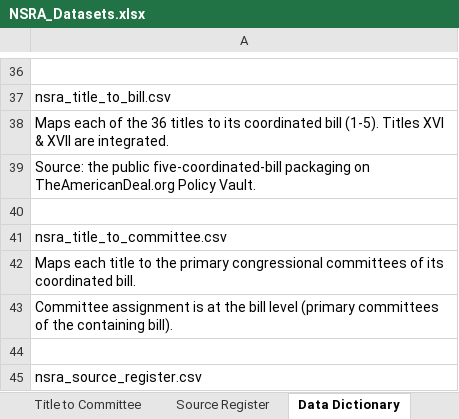
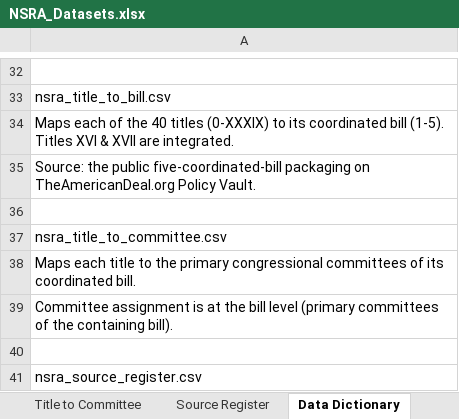
Before and after one commit to americanvault/theamericandeal, an Excel workbook: data/NSRA_Datasets.xlsx, sheet Data Dictionary, drawn as a sheet; only a part is shown, gaps mark what is left out; values as stored, in another font and other column widths than the file's, no borders; addresses are those after the commit; the diff covers the shown part only; the diff names each change by its address in the sheet, - before the commit and + after, or states it on an @@ line.

Commit message:
Data: full dataset workbook

```diff
--- a/data/NSRA_Datasets.xlsx (sheet Data Dictionary)
+++ b/data/NSRA_Datasets.xlsx (sheet Data Dictionary)
-A34: …of the 36 titles to its…
+A34: …of the 40 titles (0-XXXIX) to its…
```
Also changed, not shown: 1 added row, 4 removed rows and 14 edited cells elsewhere in this sheet, sheet Source Register, sheet Revenue Streams, sheet Fiscal Projections, sheet Overview.
